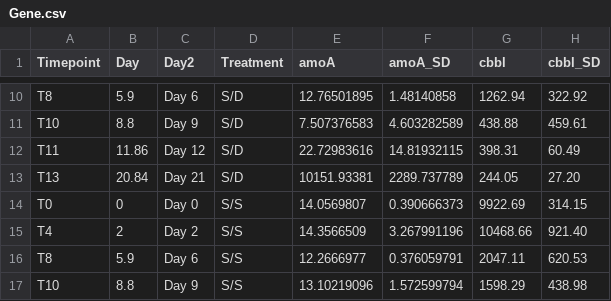
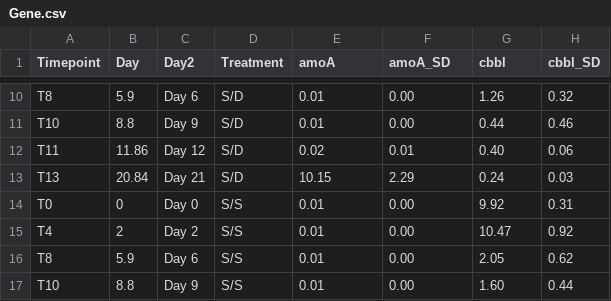
Before and after one commit to racheljparsons/Devils-Hole-DOM-Expt, a CSV file: GitHub_DH_DOM_Expt_Code/Figure4/Gene.csv, drawn as a sheet; only a part is shown, gaps mark what is left out; the diff covers the shown part only; the diff names each change by its address in the sheet, - before the commit and + after, or states it on an @@ line.

```diff
--- a/GitHub_DH_DOM_Expt_Code/Figure4/Gene.csv
+++ b/GitHub_DH_DOM_Expt_Code/Figure4/Gene.csv
-E10 (amoA): 12.76501895
+E10 (amoA): 0.01
-F10 (amoA_SD): 1.48140858
+F10 (amoA_SD): 0.00
-G10 (cbbl): 1262.94
+G10 (cbbl): 1.26
-H10 (cbbl_SD): 322.92
+H10 (cbbl_SD): 0.32
-E11 (amoA): 7.507376583
+E11 (amoA): 0.01
-F11 (amoA_SD): 4.603282589
+F11 (amoA_SD): 0.00
-G11 (cbbl): 438.88
+G11 (cbbl): 0.44
-H11 (cbbl_SD): 459.61
+H11 (cbbl_SD): 0.46
-E12 (amoA): 22.72983616
+E12 (amoA): 0.02
-F12 (amoA_SD): 14.81932115
+F12 (amoA_SD): 0.01
-G12 (cbbl): 398.31
+G12 (cbbl): 0.40
-H12 (cbbl_SD): 60.49
+H12 (cbbl_SD): 0.06
-E13 (amoA): 10151.93381
+E13 (amoA): 10.15
-F13 (amoA_SD): 2289.737789
+F13 (amoA_SD): 2.29
-G13 (cbbl): 244.05
+G13 (cbbl): 0.24
-H13 (cbbl_SD): 27.20
+H13 (cbbl_SD): 0.03
-E14 (amoA): 14.0569807
+E14 (amoA): 0.01
-F14 (amoA_SD): 0.390666373
+F14 (amoA_SD): 0.00
-G14 (cbbl): 9922.69
+G14 (cbbl): 9.92
-H14 (cbbl_SD): 314.15
+H14 (cbbl_SD): 0.31
-E15 (amoA): 14.3566509
+E15 (amoA): 0.01
-F15 (amoA_SD): 3.267991196
+F15 (amoA_SD): 0.00
-G15 (cbbl): 10468.66
+G15 (cbbl): 10.47
-H15 (cbbl_SD): 921.40
+H15 (cbbl_SD): 0.92
-E16 (amoA): 12.2666977
+E16 (amoA): 0.01
-F16 (amoA_SD): 0.376059791
+F16 (amoA_SD): 0.00
-G16 (cbbl): 2047.11
+G16 (cbbl): 2.05
-H16 (cbbl_SD): 620.53
+H16 (cbbl_SD): 0.62
-E17 (amoA): 13.10219096
+E17 (amoA): 0.01
-F17 (amoA_SD): 1.572599794
+F17 (amoA_SD): 0.00
-G17 (cbbl): 1598.29
+G17 (cbbl): 1.60
-H17 (cbbl_SD): 438.98
+H17 (cbbl_SD): 0.44
```
Also changed, not shown: 40 edited cells elsewhere in this file, 2 other files.
